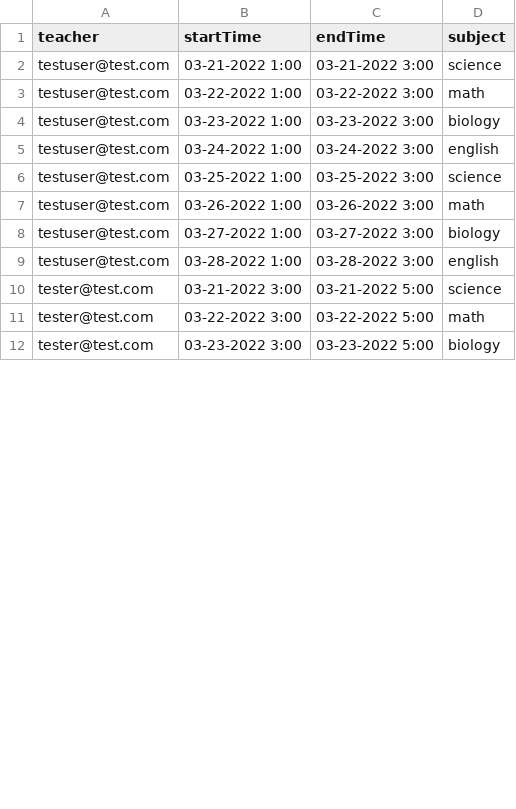
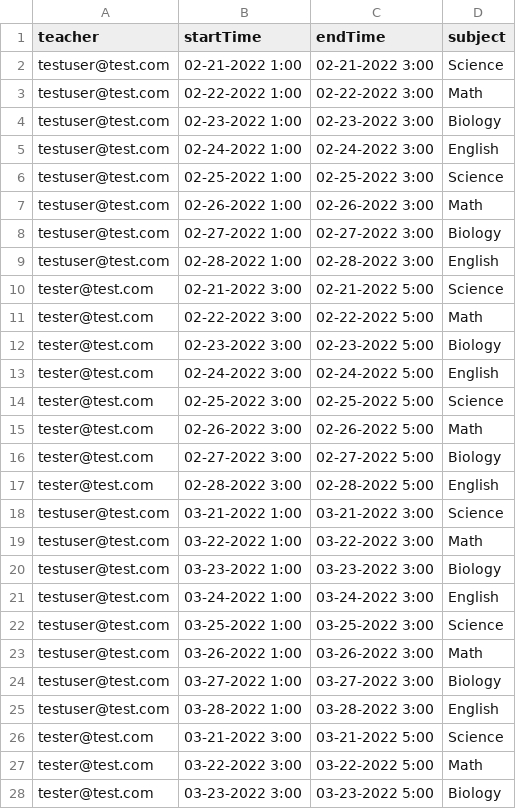
Before and after one commit to drewxs/coversy, a CSV file: client/data/test.csv, drawn as a sheet; only a part is shown; the diff covers the shown part only.

```diff
--- a/client/data/test.csv
+++ b/client/data/test.csv
@@ -1,12 +1,28 @@
 teacher,startTime,endTime,subject
-testuser@test.com,03-21-2022 1:00,03-21-2022 3:00,science
-testuser@test.com,03-22-2022 1:00,03-22-2022 3:00,math
-testuser@test.com,03-23-2022 1:00,03-23-2022 3:00,biology
-testuser@test.com,03-24-2022 1:00,03-24-2022 3:00,english
-testuser@test.com,03-25-2022 1:00,03-25-2022 3:00,science
-testuser@test.com,03-26-2022 1:00,03-26-2022 3:00,math
-testuser@test.com,03-27-2022 1:00,03-27-2022 3:00,biology
-testuser@test.com,03-28-2022 1:00,03-28-2022 3:00,english
-tester@test.com,03-21-2022 3:00,03-21-2022 5:00,science
-tester@test.com,03-22-2022 3:00,03-22-2022 5:00,math
-tester@test.com,03-23-2022 3:00,03-23-2022 5:00,biology
+testuser@test.com,02-21-2022 1:00,02-21-2022 3:00,Science
+testuser@test.com,02-22-2022 1:00,02-22-2022 3:00,Math
+testuser@test.com,02-23-2022 1:00,02-23-2022 3:00,Biology
+testuser@test.com,02-24-2022 1:00,02-24-2022 3:00,English
+testuser@test.com,02-25-2022 1:00,02-25-2022 3:00,Science
+testuser@test.com,02-26-2022 1:00,02-26-2022 3:00,Math
+testuser@test.com,02-27-2022 1:00,02-27-2022 3:00,Biology
+testuser@test.com,02-28-2022 1:00,02-28-2022 3:00,English
+tester@test.com,02-21-2022 3:00,02-21-2022 5:00,Science
+tester@test.com,02-22-2022 3:00,02-22-2022 5:00,Math
+tester@test.com,02-23-2022 3:00,02-23-2022 5:00,Biology
+tester@test.com,02-24-2022 3:00,02-24-2022 5:00,English
+tester@test.com,02-25-2022 3:00,02-25-2022 5:00,Science
+tester@test.com,02-26-2022 3:00,02-26-2022 5:00,Math
+tester@test.com,02-27-2022 3:00,02-27-2022 5:00,Biology
+tester@test.com,02-28-2022 3:00,02-28-2022 5:00,English
+testuser@test.com,03-21-2022 1:00,03-21-2022 3:00,Science
+testuser@test.com,03-22-2022 1:00,03-22-2022 3:00,Math
+testuser@test.com,03-23-2022 1:00,03-23-2022 3:00,Biology
+testuser@test.com,03-24-2022 1:00,03-24-2022 3:00,English
+testuser@test.com,03-25-2022 1:00,03-25-2022 3:00,Science
+testuser@test.com,03-26-2022 1:00,03-26-2022 3:00,Math
+testuser@test.com,03-27-2022 1:00,03-27-2022 3:00,Biology
+testuser@test.com,03-28-2022 1:00,03-28-2022 3:00,English
+tester@test.com,03-21-2022 3:00,03-21-2022 5:00,Science
+tester@test.com,03-22-2022 3:00,03-22-2022 5:00,Math
+tester@test.com,03-23-2022 3:00,03-23-2022 5:00,Biology
```
Also changed, not shown: 16 added rows and 5 edited cells elsewhere in this file, 2 other files.
